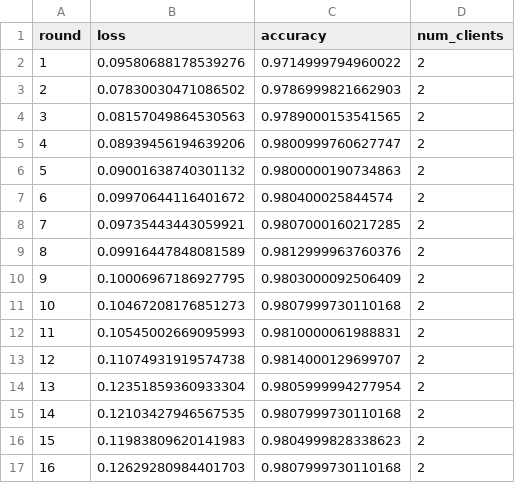
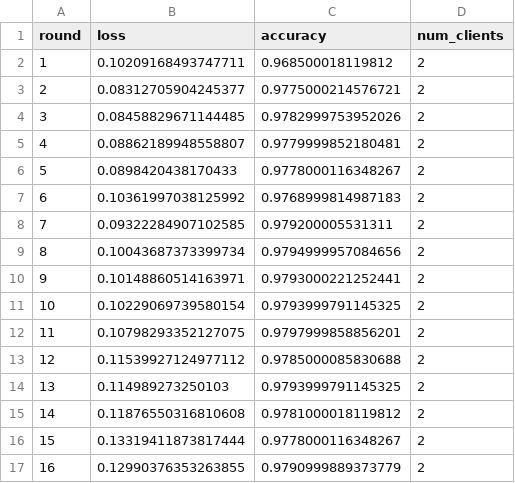
Before and after one commit to Espes99/FL-algorithm-vanilla, a CSV file: federated_learning_results/CKKS/25-rounds/2-clients/fl_run_metrics_num_clients-2.csv, drawn as a sheet; only a part is shown; the diff covers the shown part only.

```diff
--- a/federated_learning_results/CKKS/25-rounds/2-clients/fl_run_metrics_num_clients-2.csv
+++ b/federated_learning_results/CKKS/25-rounds/2-clients/fl_run_metrics_num_clients-2.csv
@@ -1,17 +1,17 @@
 round,loss,accuracy,num_clients
-1,0.09580688178539276,0.9714999794960022,2
-2,0.07830030471086502,0.9786999821662903,2
-3,0.08157049864530563,0.9789000153541565,2
-4,0.08939456194639206,0.9800999760627747,2
-5,0.09001638740301132,0.9800000190734863,2
-6,0.09970644116401672,0.980400025844574,2
-7,0.09735443443059921,0.9807000160217285,2
-8,0.09916447848081589,0.9812999963760376,2
-9,0.10006967186927795,0.9803000092506409,2
-10,0.10467208176851273,0.9807999730110168,2
-11,0.10545002669095993,0.9810000061988831,2
-12,0.11074931919574738,0.9814000129699707,2
-13,0.12351859360933304,0.9805999994277954,2
-14,0.12103427946567535,0.9807999730110168,2
-15,0.11983809620141983,0.9804999828338623,2
-16,0.12629280984401703,0.9807999730110168,2
+1,0.10209168493747711,0.968500018119812,2
+2,0.08312705904245377,0.9775000214576721,2
+3,0.08458829671144485,0.9782999753952026,2
+4,0.08862189948558807,0.9779999852180481,2
+5,0.0898420438170433,0.9778000116348267,2
+6,0.10361997038125992,0.9768999814987183,2
+7,0.09322284907102585,0.979200005531311,2
+8,0.10043687373399734,0.9794999957084656,2
+9,0.10148860514163971,0.9793000221252441,2
+10,0.10229069739580154,0.9793999791145325,2
+11,0.10798293352127075,0.9797999858856201,2
+12,0.11539927124977112,0.9785000085830688,2
+13,0.114989273250103,0.9793999791145325,2
+14,0.11876550316810608,0.9781000018119812,2
+15,0.13319411873817444,0.9778000116348267,2
+16,0.12990376353263855,0.9790999889373779,2
```
Also changed, not shown: 18 edited cells elsewhere in this file, federated_learning_results/CKKS/10-rounds/2-clients/fl_run_metrics_num_clients-2.csv, federated_learning_results/CKKS/extracted_metrics.csv, 15 other files.
